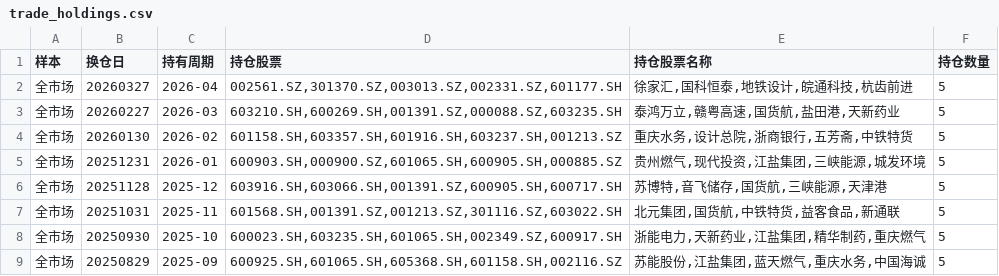
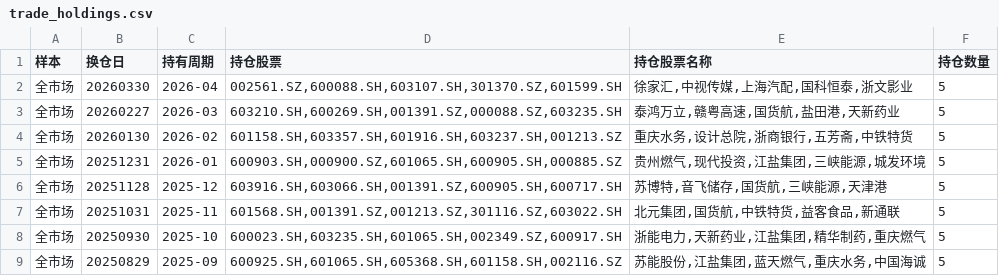
Before and after one commit to ShenzhenLime/quant_factors, a CSV file: spec_vol/output/trade_holdings.csv, drawn as a sheet; only a part is shown.

```diff
--- a/spec_vol/output/trade_holdings.csv
+++ b/spec_vol/output/trade_holdings.csv
@@ -1,3 +1,3 @@
 样本,换仓日,持有周期,持仓股票,持仓股票名称,持仓数量
-全市场,20260327,2026-04,"002561.SZ,301370.SZ,003013.SZ,002331.SZ,601177.SH","徐家汇,国科恒泰,地铁设计,皖通科技,杭齿前进",5
+全市场,20260330,2026-04,"002561.SZ,600088.SH,603107.SH,301370.SZ,601599.SH","徐家汇,中视传媒,上海汽配,国科恒泰,浙文影业",5
 全市场,20260227,2026-03,"603210.SH,600269.SH,001391.SZ,000088.SZ,603235.SH","泰鸿万立,赣粤高速,国货航,盐田港,天新药业",5
```
Also changed, not shown: 2 other files.
